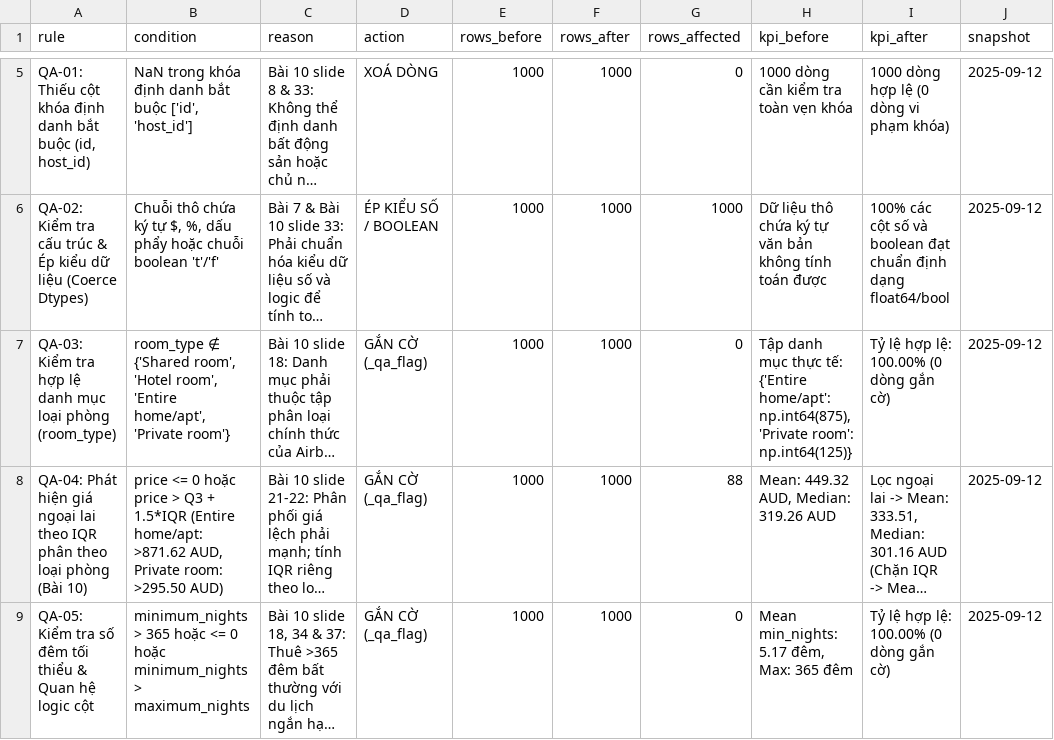
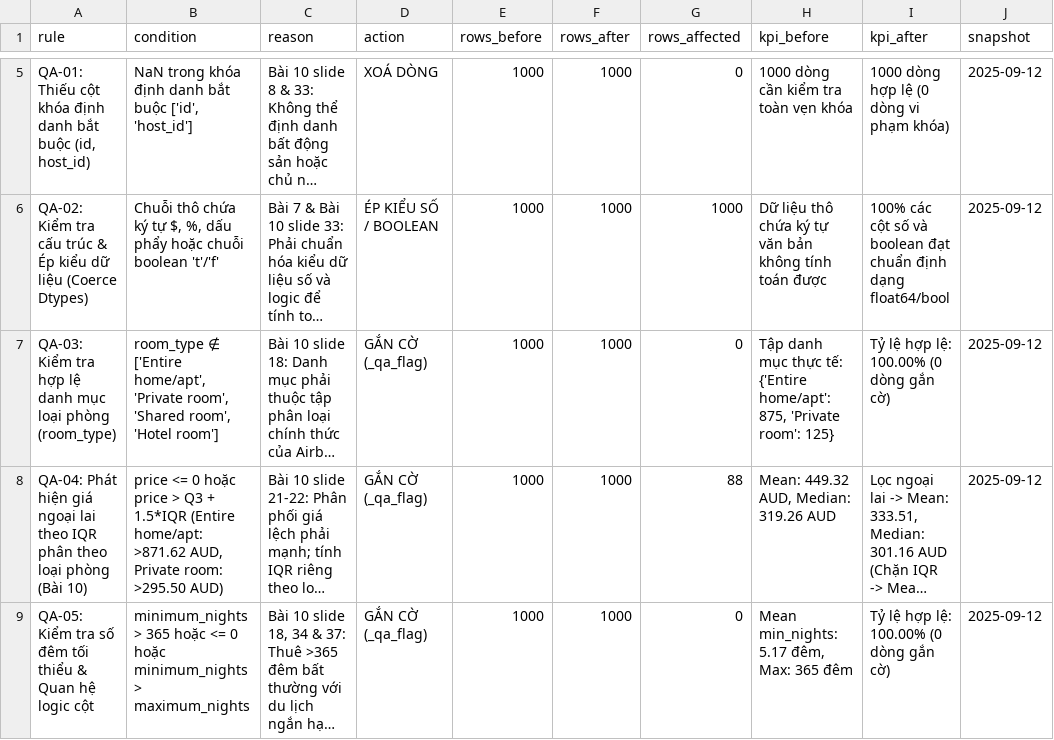
Before and after one commit to bolalinh/2627-LTXLDL-Airbnb-DSE2049-C01-G01-sydney, a CSV file: reports/qa_report.csv, drawn as a sheet; only a part is shown, gaps mark what is left out; long unchanged cells end in …; the diff covers the shown part only; the diff names each change by its address in the sheet, - before the commit and + after, or states it on an @@ line.

```diff
--- a/reports/qa_report.csv
+++ b/reports/qa_report.csv
-B7 (condition): room_type ∉ {'Shared room', 'Hotel room', 'Entire home/apt', 'Private room'}
+B7 (condition): room_type ∉ ['Entire home/apt', 'Private room', 'Shared room', 'Hotel room']
-H7 (kpi_before): …{'Entire home/apt': np.int64(875), 'Private room': np.int64(125)}
+H7 (kpi_before): …{'Entire home/apt': 875, 'Private room': 125}
```
Also changed, not shown: 6 edited cells elsewhere in this file, 1 other file.
